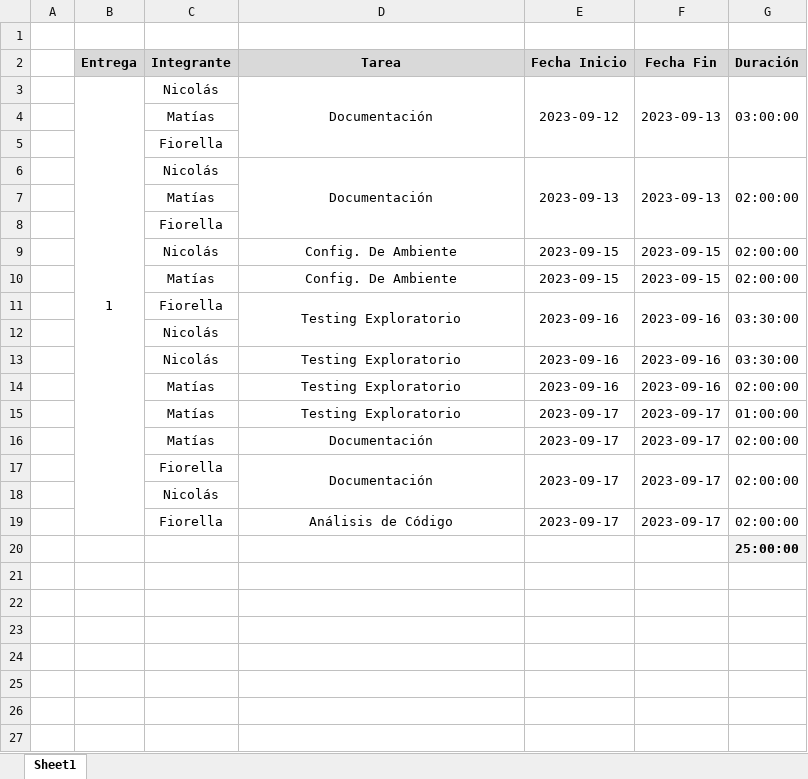
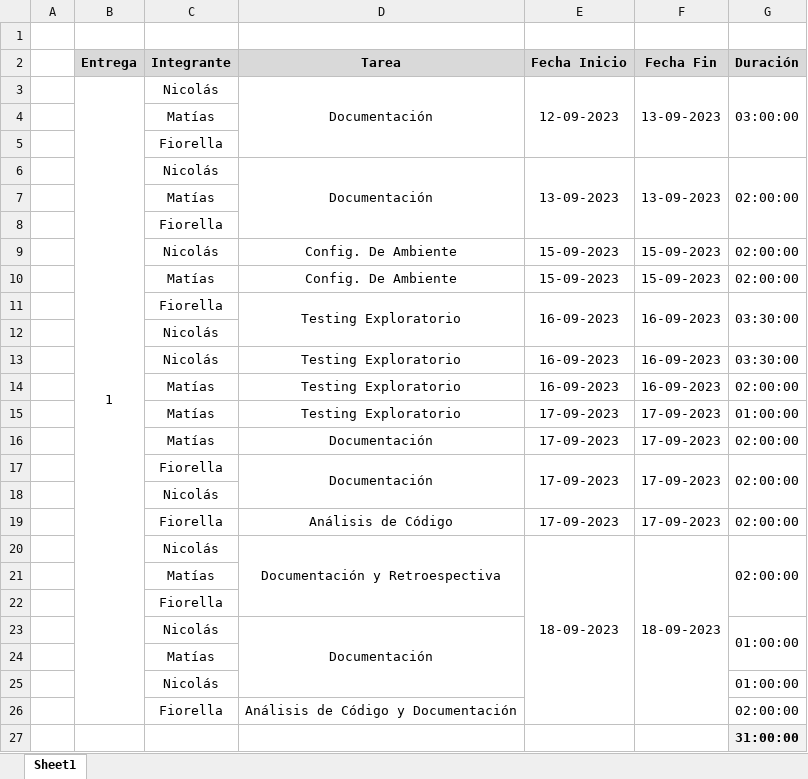
Before and after one commit to IngSoft-ISA2-2023-2/obligatorio-mazziotti-macedo-torres, an Excel workbook: Entrega 1/Documentacion/Registro de Horas.xlsx, sheet Sheet1, drawn as a sheet; values as stored, in another font and other column widths than the file's, no borders; addresses are those after the commit; the diff names each change by its address in the sheet, - before the commit and + after, or states it on an @@ line.

Commit message:
Update Registro de Horas.xlsx

```diff
--- a/Entrega 1/Documentacion/Registro de Horas.xlsx (sheet Sheet1)
+++ b/Entrega 1/Documentacion/Registro de Horas.xlsx (sheet Sheet1)
-E3 (Fecha Inicio): 2023-09-12
+E3 (Fecha Inicio): 12-09-2023
-F3 (Fecha Fin): 2023-09-13
+F3 (Fecha Fin): 13-09-2023
-E6 (Fecha Inicio): 2023-09-13
+E6 (Fecha Inicio): 13-09-2023
-F6 (Fecha Fin): 2023-09-13
+F6 (Fecha Fin): 13-09-2023
-E9:E10 (Fecha Inicio): 2023-09-15
+E9:E10 (Fecha Inicio): 15-09-2023
-F9:F10 (Fecha Fin): 2023-09-15
+F9:F10 (Fecha Fin): 15-09-2023
-E11 (Fecha Inicio): 2023-09-16
+E11 (Fecha Inicio): 16-09-2023
-F11 (Fecha Fin): 2023-09-16
+F11 (Fecha Fin): 16-09-2023
-E13:E14 (Fecha Inicio): 2023-09-16
+E13:E14 (Fecha Inicio): 16-09-2023
-F13:F14 (Fecha Fin): 2023-09-16
+F13:F14 (Fecha Fin): 16-09-2023
-E15:E17 (Fecha Inicio): 2023-09-17
+E15:E17 (Fecha Inicio): 17-09-2023
-F15:F17 (Fecha Fin): 2023-09-17
+F15:F17 (Fecha Fin): 17-09-2023
-E19 (Fecha Inicio): 2023-09-17
+E19 (Fecha Inicio): 17-09-2023
-F19 (Fecha Fin): 2023-09-17
+F19 (Fecha Fin): 17-09-2023
+row 20:  |  | Nicolás | Documentación y Retroespectiva | 18-09-2023 | 18-09-2023 | 02:00:00
+row 21:  |  | Matías
+row 22:  |  | Fiorella
+row 23:  |  | Nicolás | Documentación |  |  | 01:00:00
+row 24:  |  | Matías
+row 25:  |  | Nicolás |  |  |  | 01:00:00
+row 26:  |  | Fiorella | Análisis de Código y Documentación |  |  | 02:00:00
-G27 (Duración): 25:00:00
+G27 (Duración): 31:00:00
```
Also changed, not shown: 2 other files.
